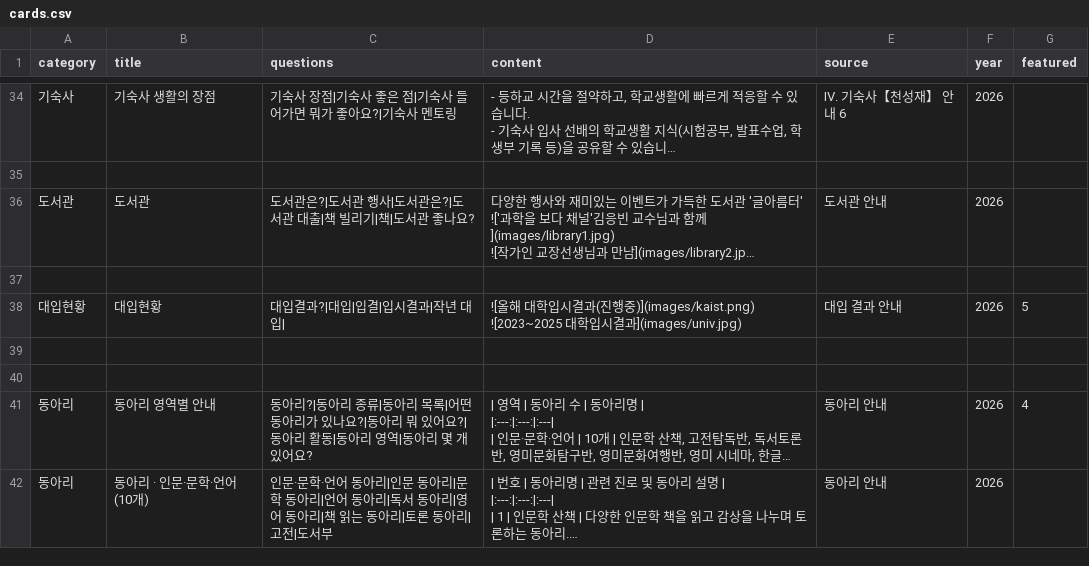
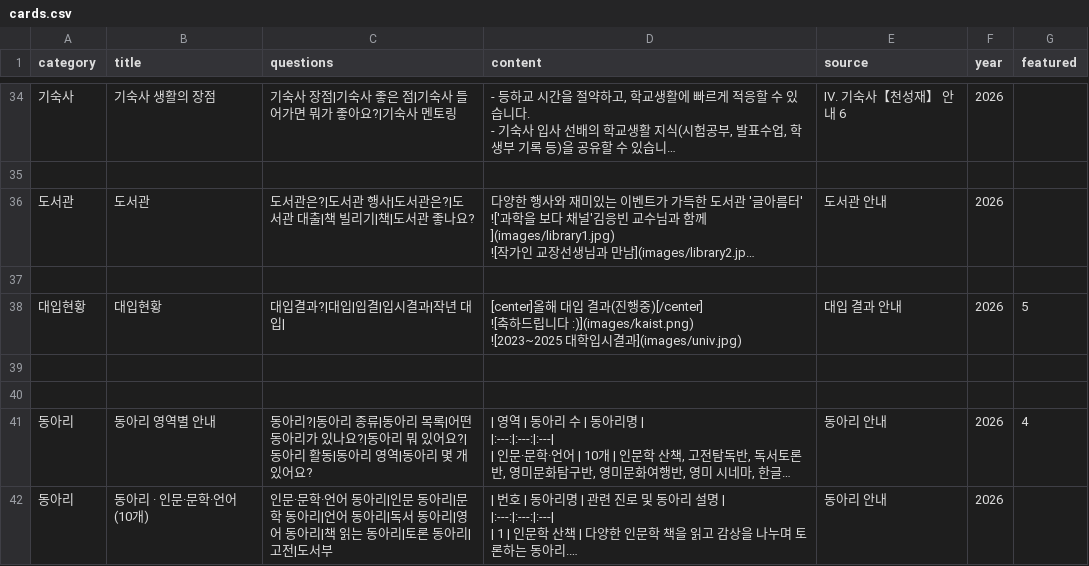
Before and after one commit to youngyong2-hash/yangsanGO, a CSV file: cards.csv, drawn as a sheet; only a part is shown, gaps mark what is left out; long unchanged cells end in ….

Commit message:
Update cards.csv

```diff
--- a/cards.csv
+++ b/cards.csv
@@ -143,6 +143,6 @@
 
-대입현황,대입현황,대입결과?|대입|입결|입시결과|작년 대입|,"
-![올해 대학입시결과(진행중)](images/kaist.png)
-![2023~2025 대학입시결과](images/univ.jpg)
-",대입 결과 안내, 2026,5
+대입현황,대입현황,대입결과?|대입|입결|입시결과|작년 대입|,"[center]올해 대입 결과(진행중)[/center]
+![축하드립니다 :)](images/kaist.png)
+![2023~2025 대학입시결과](images/univ.jpg)
+",대입 결과 안내, 2026,5
 
```
